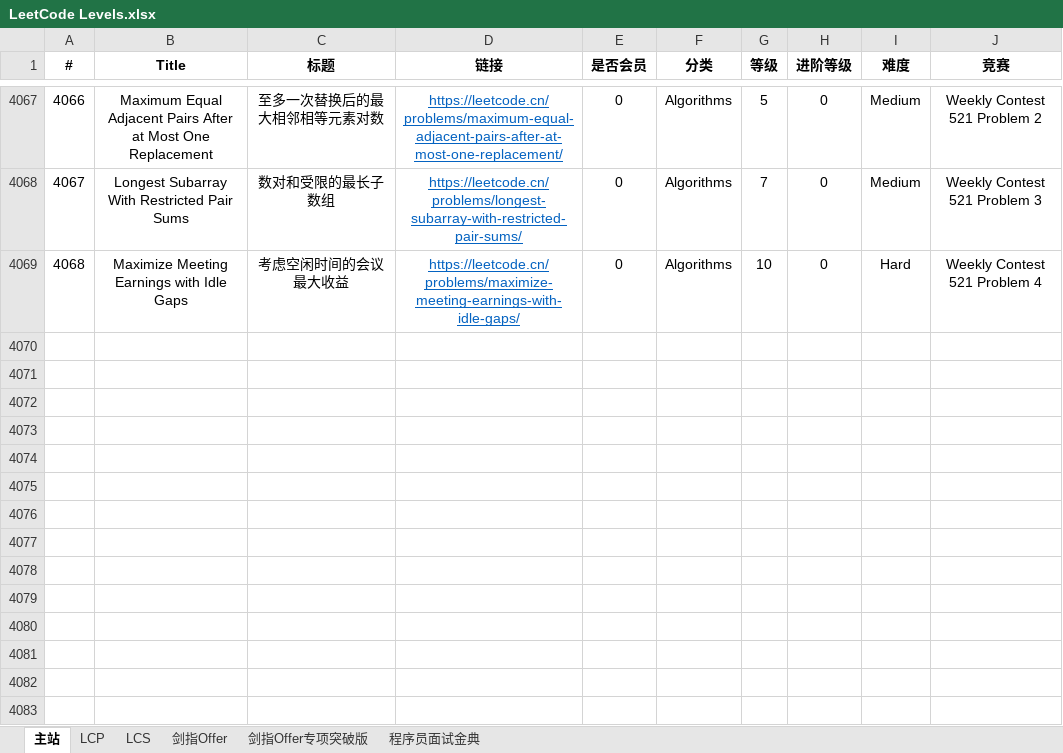
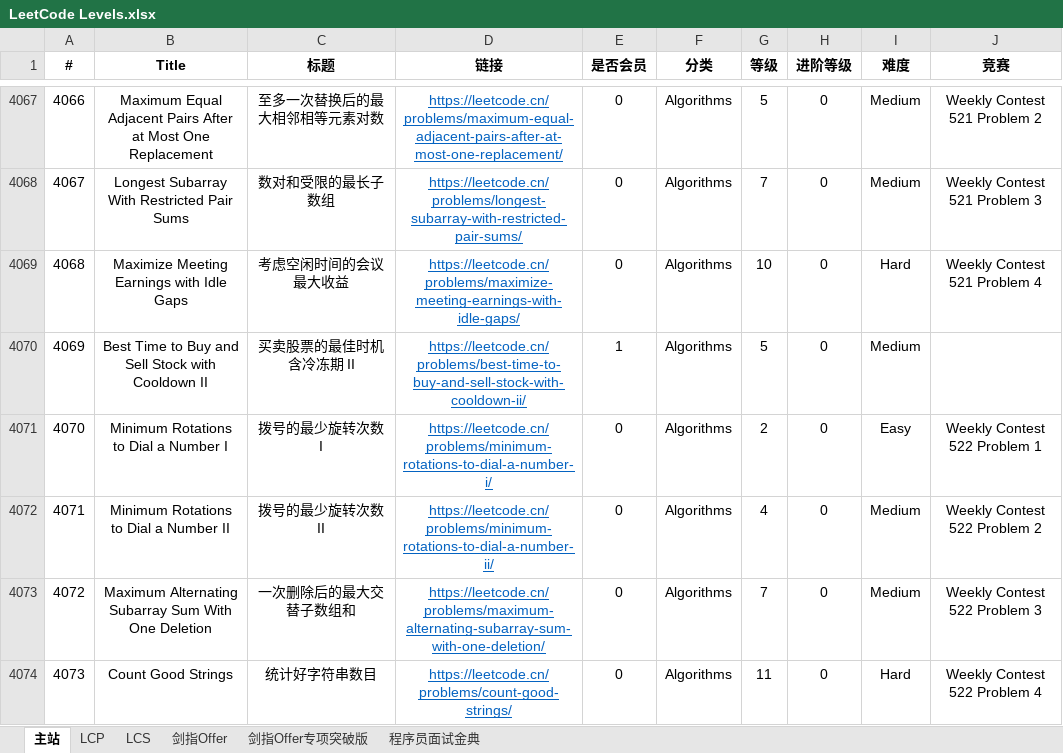
Before and after one commit to stormsunshine/LeetCode-Levels, an Excel workbook: LeetCode Levels.xlsx, sheet 主站, drawn as a sheet; only a part is shown, gaps mark what is left out; values as stored, in another font and other column widths than the file's, no borders; conditional formats not drawn; the diff names each change by its address in the sheet, - before the commit and + after, or states it on an @@ line.

Commit message:
Update levels

```diff
--- a/LeetCode Levels.xlsx (sheet 主站)
+++ b/LeetCode Levels.xlsx (sheet 主站)
+row 4070: 4069 | Best Time to Buy and Sell Stock with Cooldown II | 买卖股票的最佳时机含冷冻期 II | https://leetcode.cn/problems/best-time-to-buy-and-sell-stock-with-cooldown-ii/ | 1 | Algorithms | 5 | 0 | Medium
+row 4071: 4070 | Minimum Rotations to Dial a Number I | 拨号的最少旋转次数 I | https://leetcode.cn/problems/minimum-rotations-to-dial-a-number-i/ | 0 | Algorithms | 2 | 0 | Easy | Weekly Contest 522 Problem 1
+row 4072: 4071 | Minimum Rotations to Dial a Number II | 拨号的最少旋转次数 II | https://leetcode.cn/problems/minimum-rotations-to-dial-a-number-ii/ | 0 | Algorithms | 4 | 0 | Medium | Weekly Contest 522 Problem 2
+row 4073: 4072 | Maximum Alternating Subarray Sum With One Deletion | 一次删除后的最大交替子数组和 | https://leetcode.cn/problems/maximum-alternating-subarray-sum-with-one-deletion/ | 0 | Algorithms | 7 | 0 | Medium | Weekly Contest 522 Problem 3
+row 4074: 4073 | Count Good Strings | 统计好字符串数目 | https://leetcode.cn/problems/count-good-strings/ | 0 | Algorithms | 11 | 0 | Hard | Weekly Contest 522 Problem 4
```
